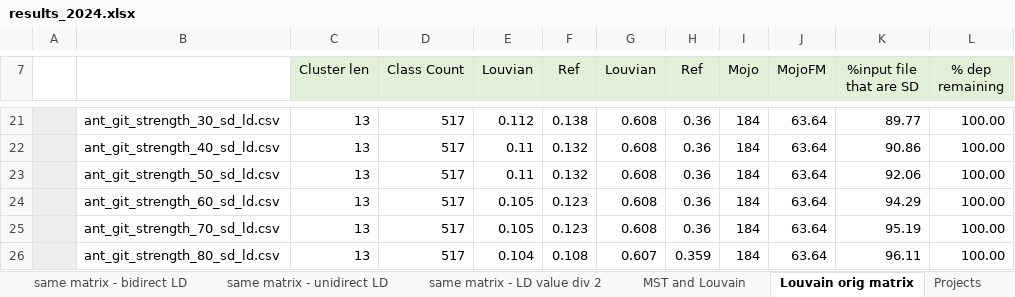
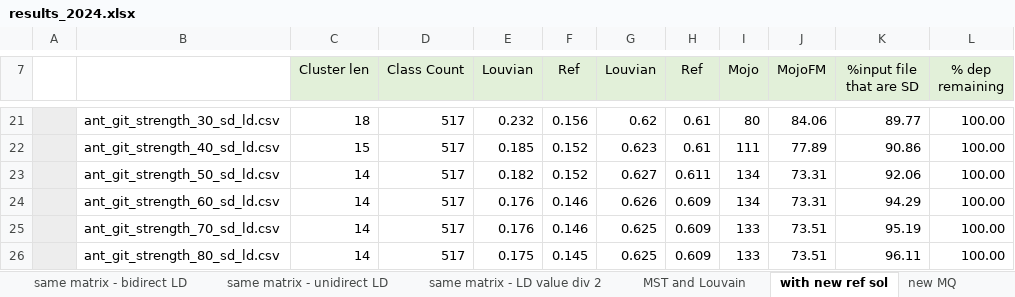
Before and after one commit to AdelinaStana/PhdProject, an Excel workbook: results/results_2024.xlsx, sheet with new ref sol, drawn as a sheet; only a part is shown, gaps mark what is left out; values as stored, in another font and other column widths than the file's, no borders; the diff covers the shown part only; the diff names each change by its address in the sheet, - before the commit and + after, or states it on an @@ line.

```diff
--- a/results/results_2024.xlsx (sheet with new ref sol)
+++ b/results/results_2024.xlsx (sheet with new ref sol)
-sheet tab: Louvain orig matrix
+sheet tab: with new ref sol
+sheet tab: new MQ
-C21 (Cluster len): 13
+C21 (Cluster len): 18
-E21 (Louvian): 0.112
+E21 (Louvian): 0.232
-F21 (Ref): 0.138
+F21 (Ref): 0.156
-G21 (Louvian): 0.608
+G21 (Louvian): 0.62
-H21:H22 (Ref): 0.36
+H21:H22 (Ref): 0.61
-I21 (Mojo): 184
+I21 (Mojo): 80
-J21 (MojoFM): 63.64
+J21 (MojoFM): 84.06
-C22 (Cluster len): 13
+C22 (Cluster len): 15
-E22 (Louvian): 0.11
+E22 (Louvian): 0.185
-F22:F23 (Ref): 0.132
+F22:F23 (Ref): 0.152
-G22 (Louvian): 0.608
+G22 (Louvian): 0.623
-I22 (Mojo): 184
+I22 (Mojo): 111
-J22 (MojoFM): 63.64
+J22 (MojoFM): 77.89
-C23:C26 (Cluster len): 13
+C23:C26 (Cluster len): 14
-E23 (Louvian): 0.11
+E23 (Louvian): 0.182
-G23 (Louvian): 0.608
+G23 (Louvian): 0.627
-H23 (Ref): 0.36
+H23 (Ref): 0.611
-I23:I24 (Mojo): 184
+I23:I24 (Mojo): 134
-J23:J24 (MojoFM): 63.64
+J23:J24 (MojoFM): 73.31
-E24:E25 (Louvian): 0.105
+E24:E25 (Louvian): 0.176
-F24:F25 (Ref): 0.123
+F24:F25 (Ref): 0.146
-G24 (Louvian): 0.608
+G24 (Louvian): 0.626
-H24:H25 (Ref): 0.36
+H24:H25 (Ref): 0.609
-G25 (Louvian): 0.608
+G25 (Louvian): 0.625
-I25:I26 (Mojo): 184
+I25:I26 (Mojo): 133
-J25:J26 (MojoFM): 63.64
+J25:J26 (MojoFM): 73.51
-E26 (Louvian): 0.104
+E26 (Louvian): 0.175
-F26 (Ref): 0.108
+F26 (Ref): 0.145
-G26 (Louvian): 0.607
+G26 (Louvian): 0.625
-H26 (Ref): 0.359
+H26 (Ref): 0.609
```
Also changed, not shown: 21 removed rows and 646 edited cells elsewhere in this sheet, 10 other files.
